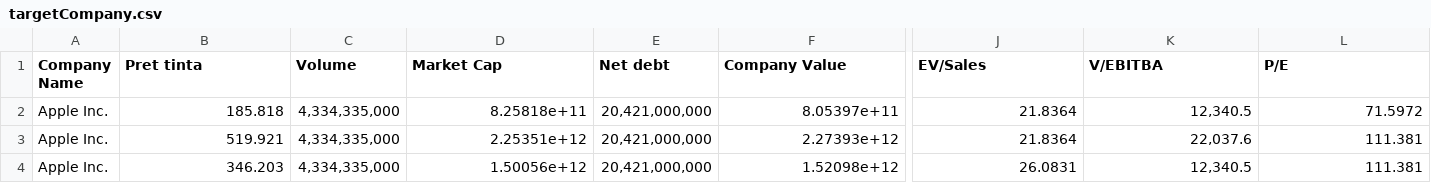
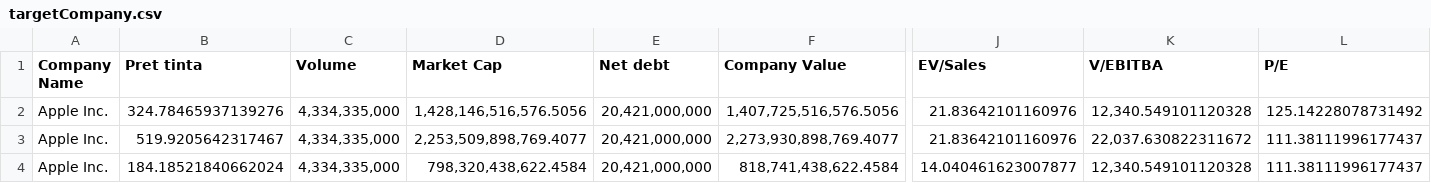
Before and after one commit to SoucupB/TradingAPP, a CSV file: temp/targetCompany.csv, drawn as a sheet; only a part is shown, gaps mark what is left out; the diff names each change by its address in the sheet, - before the commit and + after, or states it on an @@ line.

```diff
--- a/temp/targetCompany.csv
+++ b/temp/targetCompany.csv
-B2 (Pret tinta): 185.818
+B2 (Pret tinta): 324.78465937139276
-D2 (Market Cap): 8.25818e+11
+D2 (Market Cap): 1,428,146,516,576.5056
-F2 (Company Value): 8.05397e+11
+F2 (Company Value): 1,407,725,516,576.5056
-J2:J3 (EV/Sales): 21.8364
+J2:J3 (EV/Sales): 21.83642101160976
-K2 (V/EBITBA): 12,340.5
+K2 (V/EBITBA): 12,340.549101120328
-L2 (P/E): 71.5972
+L2 (P/E): 125.14228078731492
-B3 (Pret tinta): 519.921
+B3 (Pret tinta): 519.9205642317467
-D3 (Market Cap): 2.25351e+12
+D3 (Market Cap): 2,253,509,898,769.4077
-F3 (Company Value): 2.27393e+12
+F3 (Company Value): 2,273,930,898,769.4077
-K3 (V/EBITBA): 22,037.6
+K3 (V/EBITBA): 22,037.630822311672
-L3:L4 (P/E): 111.381
+L3:L4 (P/E): 111.38111996177437
-B4 (Pret tinta): 346.203
+B4 (Pret tinta): 184.18521840662024
-D4 (Market Cap): 1.50056e+12
+D4 (Market Cap): 798,320,438,622.4584
-F4 (Company Value): 1.52098e+12
+F4 (Company Value): 818,741,438,622.4584
-J4 (EV/Sales): 26.0831
+J4 (EV/Sales): 14.040461623007877
-K4 (V/EBITBA): 12,340.5
+K4 (V/EBITBA): 12,340.549101120328
```
Also changed, not shown: temp/cmps.csv, temp/res.csv, 4 other files.
